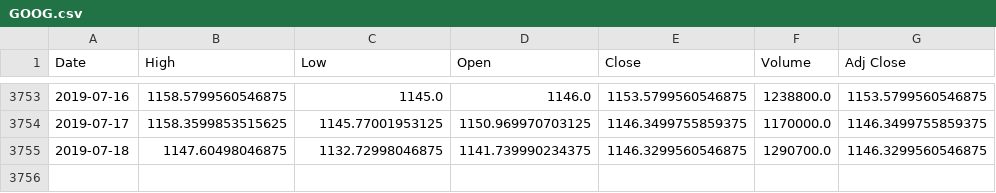
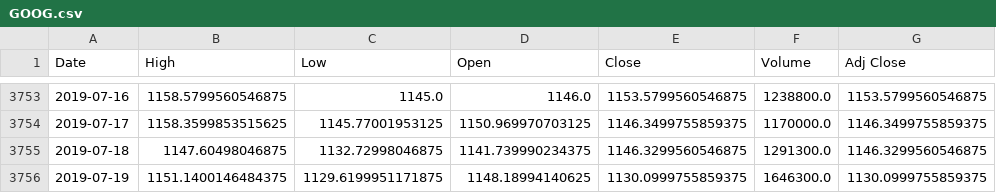
Before and after one commit to mehrakartik/sma-crossover-strategy, a CSV file: Datasets/GOOG.csv, drawn as a sheet; only a part is shown, gaps mark what is left out.

Commit message:
Update google csv

```diff
--- a/Datasets/GOOG.csv
+++ b/Datasets/GOOG.csv
@@ -3754,2 +3754,3 @@ Date,High,Low,Open,Close,Volume,Adj Close
 2019-07-17,1158.3599853515625,1145.77001953125,1150.969970703125,1146.3499755859375,1170000.0,1146.3499755859375
-2019-07-18,1147.60498046875,1132.72998046875,1141.739990234375,1146.3299560546875,1290700.0,1146.3299560546875
+2019-07-18,1147.60498046875,1132.72998046875,1141.739990234375,1146.3299560546875,1291300.0,1146.3299560546875
+2019-07-19,1151.1400146484375,1129.6199951171875,1148.18994140625,1130.0999755859375,1646300.0,1130.0999755859375
```
